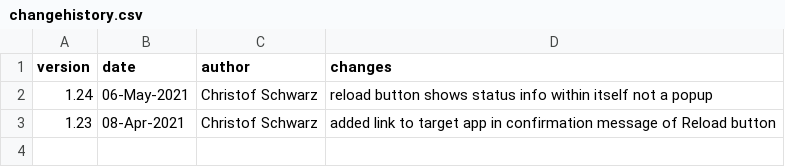
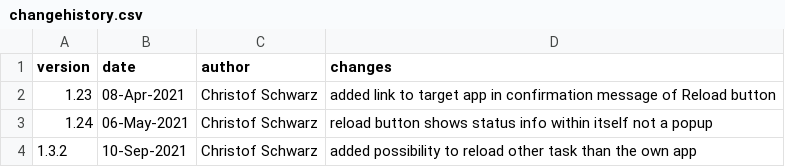
Before and after one commit to ChristofSchwarz/ext_DevelopersFriend, a CSV file: changehistory.csv, drawn as a sheet.

Commit message:
Update changehistory.csv

```diff
--- a/changehistory.csv
+++ b/changehistory.csv
@@ -1,3 +1,4 @@
 version,date,author,changes
+1.23,08-Apr-2021,Christof Schwarz,added link to target app in confirmation message of Reload button
 1.24,06-May-2021,Christof Schwarz,reload button shows status info within itself not a popup
-1.23,08-Apr-2021,Christof Schwarz,added link to target app in confirmation message of Reload button
+1.3.2,10-Sep-2021,Christof Schwarz,added possibility to reload other task than the own app
```
